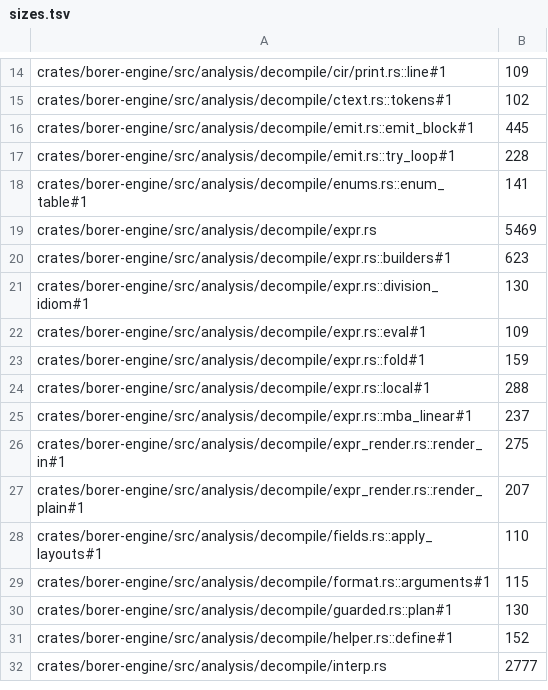
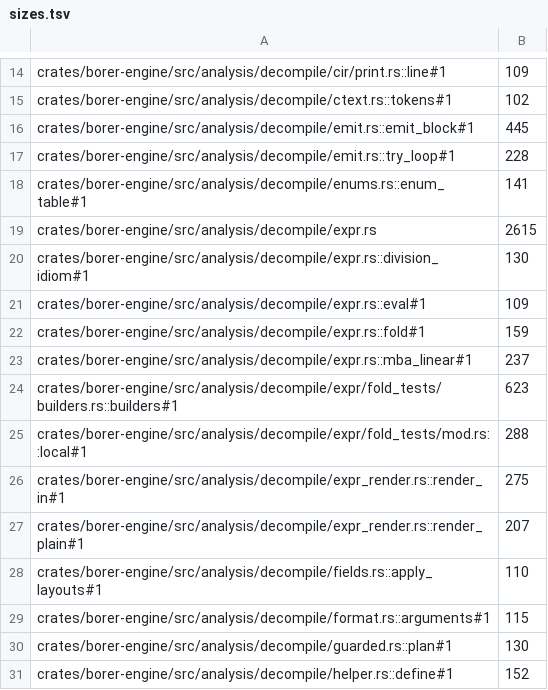
Before and after one commit to imjustprism/borer, a TSV file: scripts/check/sizes.tsv, drawn as a sheet; only a part is shown, gaps mark what is left out; the shorter side is filled out with more unchanged rows.

```diff
--- a/scripts/check/sizes.tsv
+++ b/scripts/check/sizes.tsv
@@ -18,4 +18,3 @@ crates/borer-engine/src/analysis/decompile/emit.rs::try_loop#1	228
 crates/borer-engine/src/analysis/decompile/enums.rs::enum_table#1	141
-crates/borer-engine/src/analysis/decompile/expr.rs	5469
-crates/borer-engine/src/analysis/decompile/expr.rs::builders#1	623
+crates/borer-engine/src/analysis/decompile/expr.rs	2615
 crates/borer-engine/src/analysis/decompile/expr.rs::division_idiom#1	130
@@ -23,4 +22,5 @@ crates/borer-engine/src/analysis/decompile/expr.rs::eval#1	109
 crates/borer-engine/src/analysis/decompile/expr.rs::fold#1	159
-crates/borer-engine/src/analysis/decompile/expr.rs::local#1	288
 crates/borer-engine/src/analysis/decompile/expr.rs::mba_linear#1	237
+crates/borer-engine/src/analysis/decompile/expr/fold_tests/builders.rs::builders#1	623
+crates/borer-engine/src/analysis/decompile/expr/fold_tests/mod.rs::local#1	288
 crates/borer-engine/src/analysis/decompile/expr_render.rs::render_in#1	275
```
Also changed, not shown: 5 other files.
